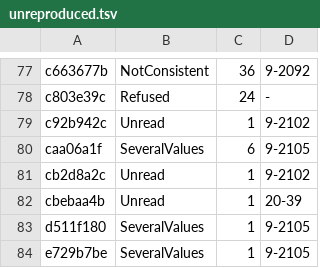
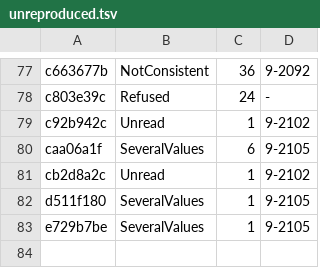
Before and after one commit to conundrumer/arc-workspace, a TSV file: src/arclog_convert/unreproduced.tsv, drawn as a sheet; only a part is shown, gaps mark what is left out.

```diff
--- a/src/arclog_convert/unreproduced.tsv
+++ b/src/arclog_convert/unreproduced.tsv
@@ -81,3 +81,2 @@ caa06a1f	SeveralValues	6	9-2105
 cb2d8a2c	Unread	1	9-2102
-cbebaa4b	Unread	1	20-39
 d511f180	SeveralValues	1	9-2105
```
Also changed, not shown: src/arclog_convert/row_parity.tsv, 3 other files.
